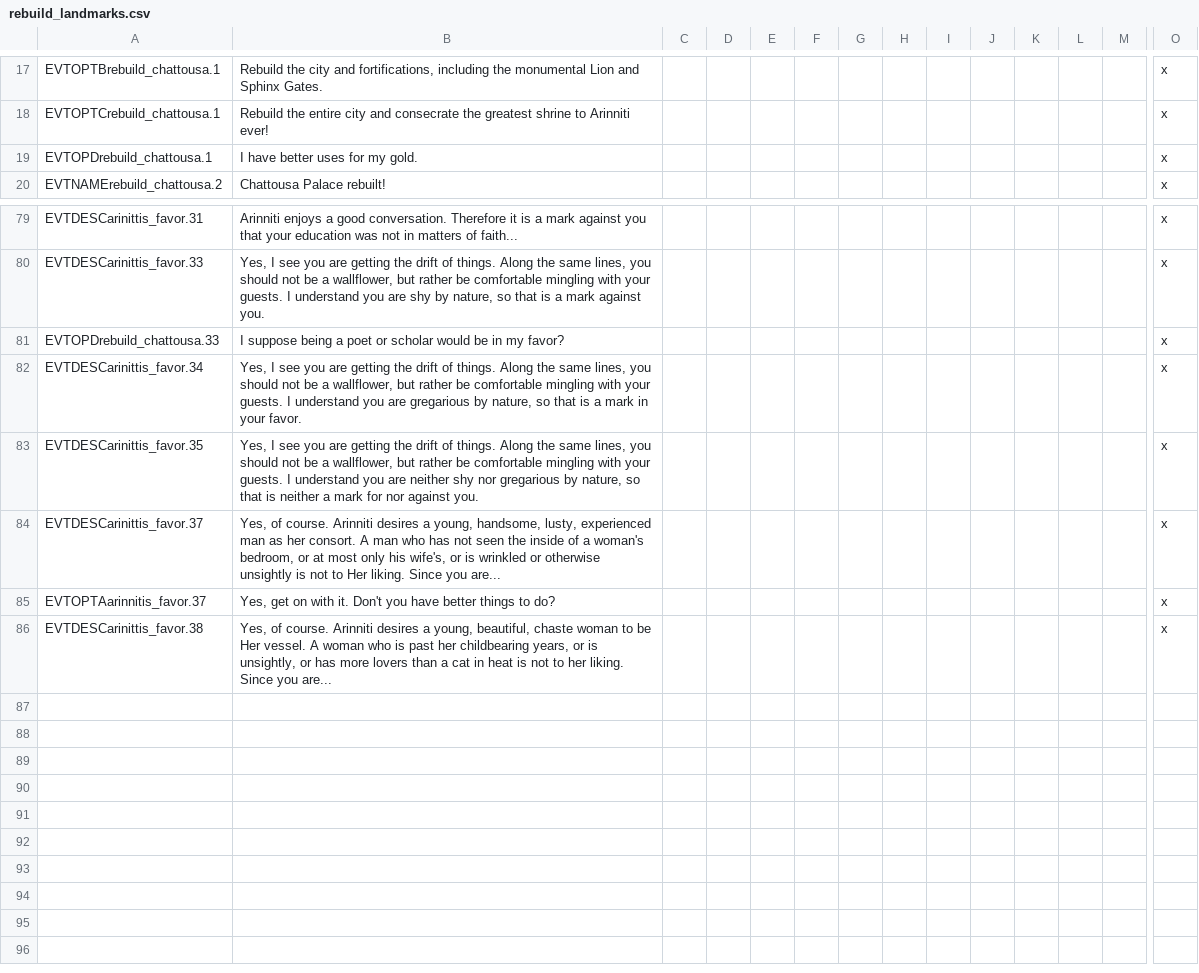
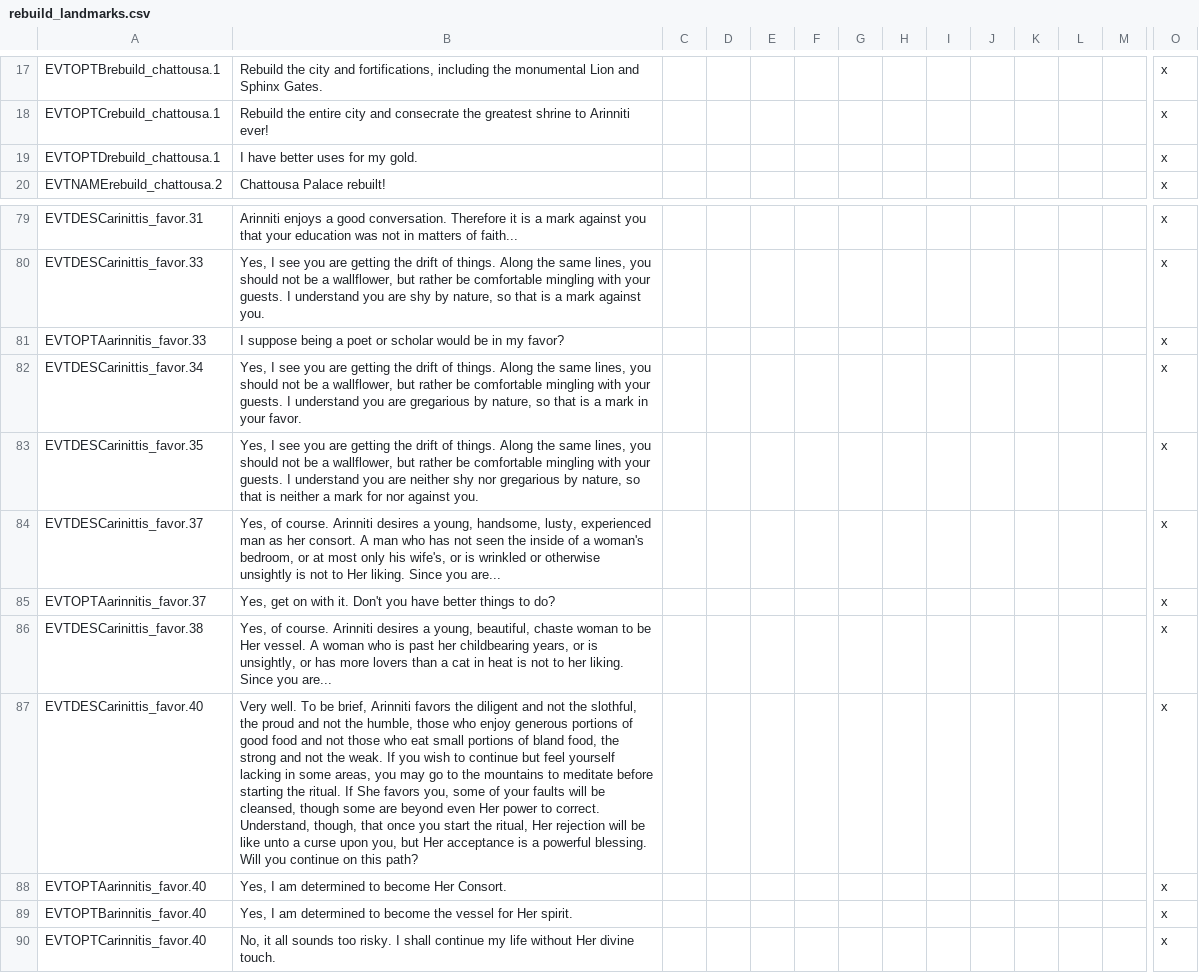
Before and after one commit to preslavb/lux-invicta-repository, a CSV file: .transfer your modding stuff here/### Richvh/localisation/rebuild_landmarks.csv, drawn as a sheet; only a part is shown, gaps mark what is left out; rows hold the shown columns only; the diff names each change by its address in the sheet, - before the commit and + after, or states it on an @@ line.

```diff
--- a/.transfer your modding stuff here/### Richvh/localisation/rebuild_landmarks.csv
+++ b/.transfer your modding stuff here/### Richvh/localisation/rebuild_landmarks.csv
-A19: EVTOPDrebuild_chattousa.1
+A19: EVTOPTDrebuild_chattousa.1
-A81: EVTOPDrebuild_chattousa.33
+A81: EVTOPTAarinnitis_favor.33
+row 87: EVTDESCarinittis_favor.40 | Very well. To be brief, Arinniti favors the diligent and not the slothful, the proud and not the humble, those who enjoy generous portions of good food and not those who eat small portions of bland food, the strong and not the weak. If you wish to continue but feel yourself lacking in some areas, you may go to the mountains to meditate before starting the ritual. If She favors you, some of your faults will be cleansed, though some are beyond even Her power to correct. Understand, though, that once you start the ritual, Her rejection will be like unto a curse upon you, but Her acceptance is a powerful blessing. Will you continue on this path? |  |  |  |  |  |  |  |  |  |  |  | x
+row 88: EVTOPTAarinnitis_favor.40 | Yes, I am determined to become Her Consort. |  |  |  |  |  |  |  |  |  |  |  | x
+row 89: EVTOPTBarinnitis_favor.40 | Yes, I am determined to become the vessel for Her spirit. |  |  |  |  |  |  |  |  |  |  |  | x
+row 90: EVTOPTCarinnitis_favor.40 | No, it all sounds too risky. I shall continue my life without Her divine touch. |  |  |  |  |  |  |  |  |  |  |  | x
```
Also changed, not shown: 1 other file.
